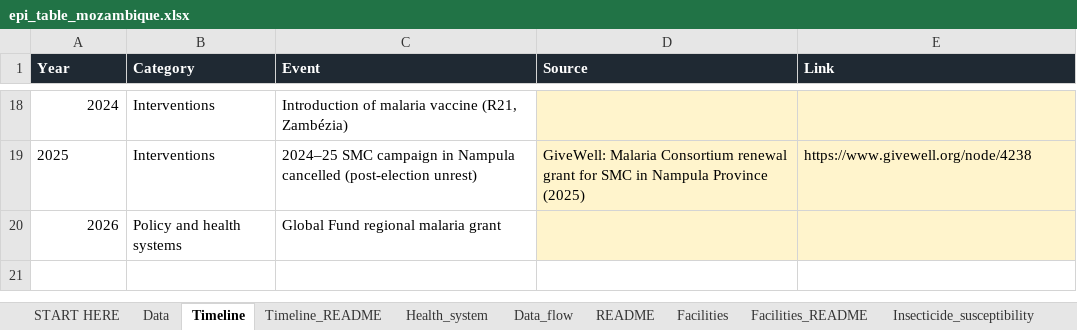
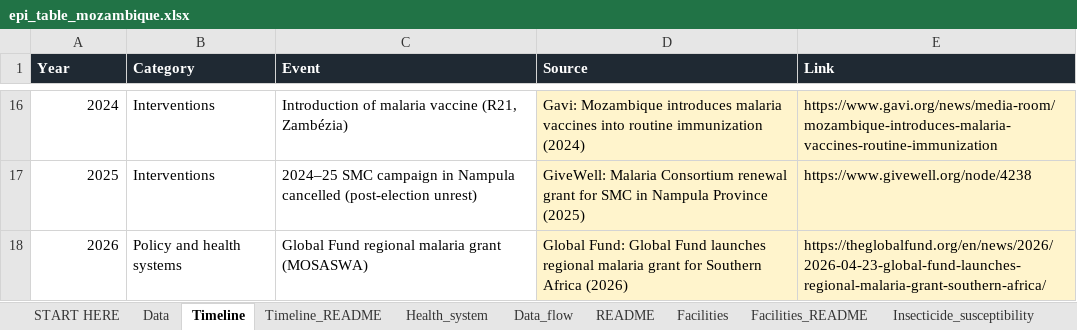
Before and after one commit to map-data-engineering/COUNTRIES-PROFILES, an Excel workbook: submissions/mozambique/epi_table_mozambique.xlsx, sheet Timeline, drawn as a sheet; only a part is shown, gaps mark what is left out; values as stored, in another font and other column widths than the file's, no borders; addresses are those after the commit; the diff covers the shown part only; the diff names each change by its address in the sheet, - before the commit and + after, or states it on an @@ line.

Commit message:
Mozambique timeline: add sources, correct dates, remove unsourced events

```diff
--- a/submissions/mozambique/epi_table_mozambique.xlsx (sheet Timeline)
+++ b/submissions/mozambique/epi_table_mozambique.xlsx (sheet Timeline)
-D16 (Source): (empty)
+D16 (Source): Gavi: Mozambique introduces malaria vaccines into routine immunization (2024)
-E16 (Link): (empty)
+E16 (Link): https://www.gavi.org/news/media-room/mozambique-introduces-malaria-vaccines-routine-immunization
-A17 alignment: left
+A17 alignment: right
-C18 (Event): Global Fund regional malaria grant
+C18 (Event): Global Fund regional malaria grant (MOSASWA)
-D18 (Source): (empty)
+D18 (Source): Global Fund: Global Fund launches regional malaria grant for Southern Africa (2026)
-E18 (Link): (empty)
+E18 (Link): https://theglobalfund.org/en/news/2026/2026-04-23-global-fund-launches-regional-malaria-grant-southern-africa/
```
Also changed, not shown: 9 added rows, 11 removed rows and 12 edited cells elsewhere in this sheet, 2 other files.
